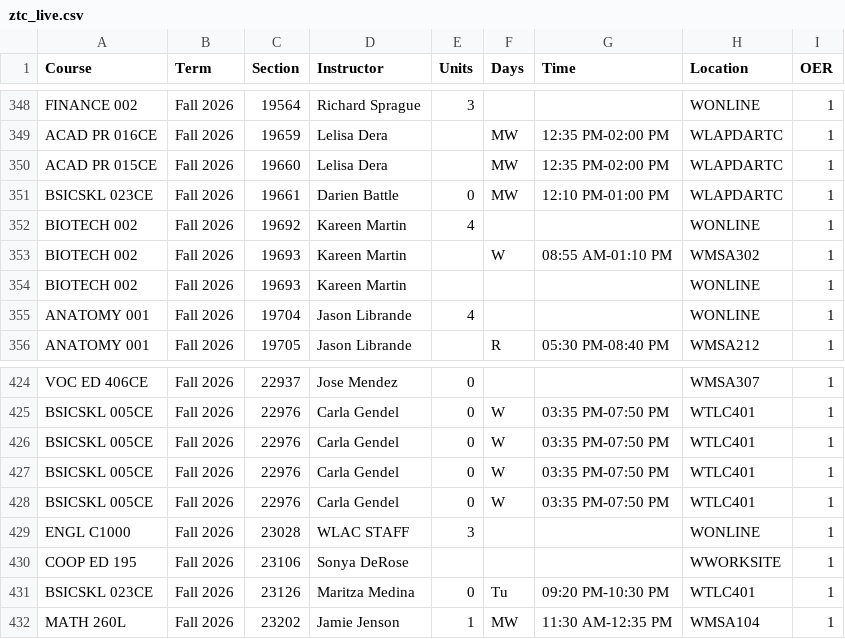
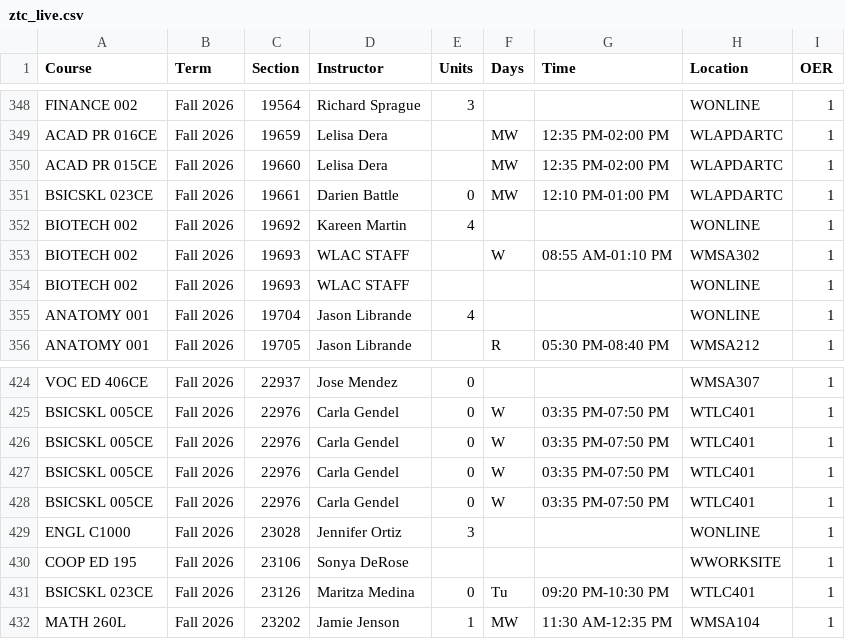
Before and after one commit to West-Los-Angeles-College/ztc, a CSV file: ztc_live.csv, drawn as a sheet; only a part is shown, gaps mark what is left out.

Commit message:
Daily Commit -- 2026-08-04

```diff
--- a/ztc_live.csv
+++ b/ztc_live.csv
@@ -352,4 +352,4 @@
 "BIOTECH 002","Fall 2026",19692,"Kareen Martin",4,"",,"WONLINE",1
-"BIOTECH 002","Fall 2026",19693,"Kareen Martin",,"W","08:55 AM-01:10 PM","WMSA302",1
-"BIOTECH 002","Fall 2026",19693,"Kareen Martin",,"",,"WONLINE",1
+"BIOTECH 002","Fall 2026",19693,"WLAC STAFF",,"W","08:55 AM-01:10 PM","WMSA302",1
+"BIOTECH 002","Fall 2026",19693,"WLAC STAFF",,"",,"WONLINE",1
 "ANATOMY 001","Fall 2026",19704,"Jason Librande",4,"",,"WONLINE",1
@@ -428,3 +428,3 @@
 "BSICSKL 005CE","Fall 2026",22976,"Carla Gendel",0,"W","03:35 PM-07:50 PM","WTLC401",1
-"ENGL C1000","Fall 2026",23028,"WLAC STAFF",3,"",,"WONLINE",1
+"ENGL C1000","Fall 2026",23028,"Jennifer Ortiz",3,"",,"WONLINE",1
 "COOP ED 195","Fall 2026",23106,"Sonya DeRose",,"",,"WWORKSITE",1
```
